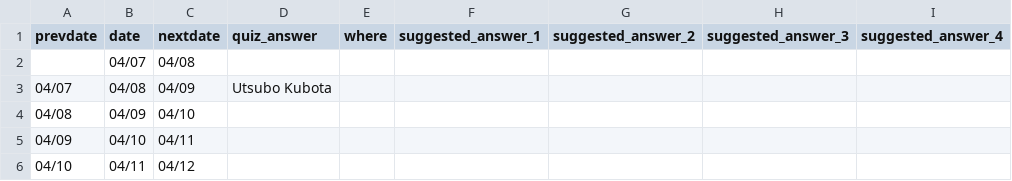
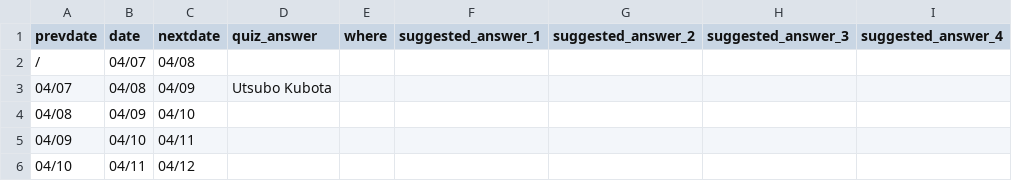
Before and after one commit to jippen/persona3helper, a CSV file: data.csv, drawn as a sheet; only a part is shown; the diff names each change by its address in the sheet, - before the commit and + after, or states it on an @@ line.

```diff
--- a/data.csv
+++ b/data.csv
-A2 (prevdate): (empty)
+A2 (prevdate): /
```
Also changed, not shown: 3 other files.
